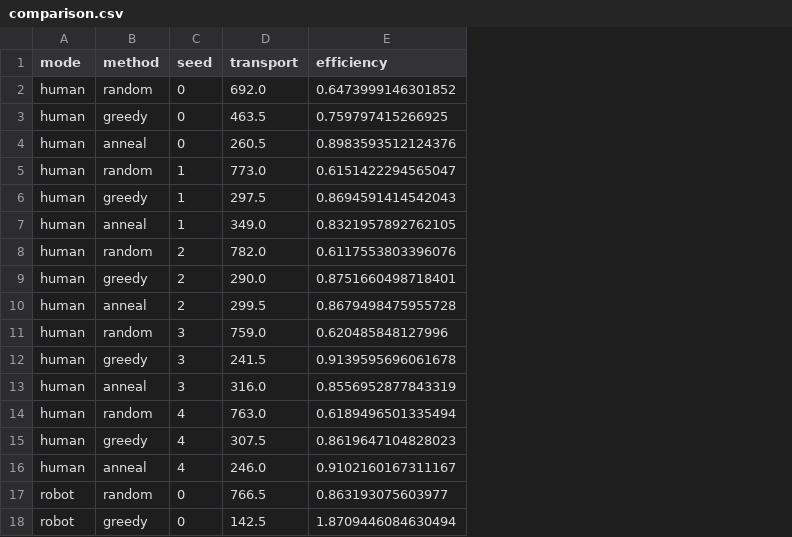
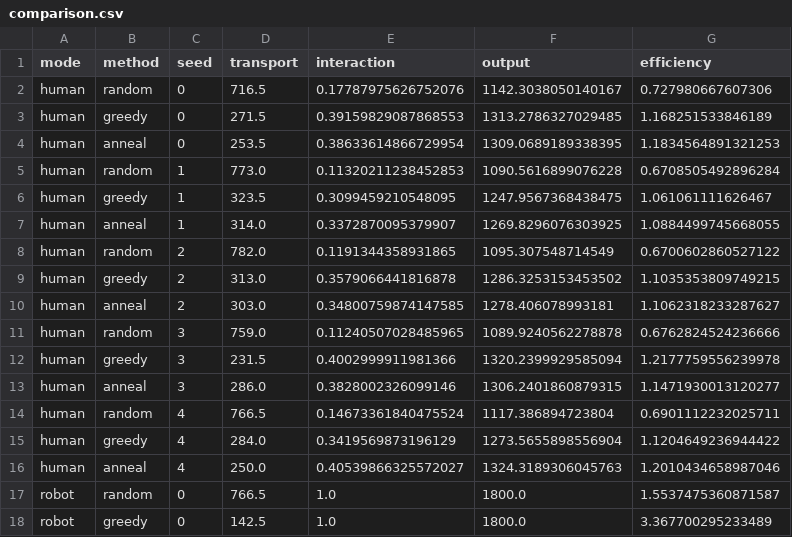
Before and after one commit to ennes24/2026, a CSV file: robot_city/outputs/comparison.csv, drawn as a sheet; only a part is shown; addresses are those after the commit; the diff covers the shown part only; the diff names each change by its address in the sheet, - before the commit and + after, or states it on an @@ line.

```diff
--- a/robot_city/outputs/comparison.csv
+++ b/robot_city/outputs/comparison.csv
+column E (interaction), rows 2-18: 0.17787975626752076 | 0.39159829087868553 | 0.38633614866729954 | 0.11320211238452853 | 0.3099459210548095 | 0.3372870095379907 | 0.1191344358931865 | 0.3579066441816878 | 0.34800759874147585 | 0.11240507028485965 | 0.4002999911981366 | 0.3828002326099146 | 0.14673361840475524 | 0.3419569873196129 | 0.40539866325572027 | 1.0 | 1.0
+column F (output), rows 2-18: 1142.3038050140167 | 1313.2786327029485 | 1309.0689189338395 | 1090.5616899076228 | 1247.9567368438475 | 1269.8296076303925 | 1095.307548714549 | 1286.3253153453502 | 1278.406078993181 | 1089.9240562278878 | 1320.2399929585094 | 1306.2401860879315 | 1117.386894723804 | 1273.5655898556904 | 1324.3189306045763 | 1800.0 | 1800.0
-D2 (transport): 692.0
+D2 (transport): 716.5
-G2 (efficiency): 0.6473999146301852
+G2 (efficiency): 0.727980667607306
-D3 (transport): 463.5
+D3 (transport): 271.5
-G3 (efficiency): 0.759797415266925
+G3 (efficiency): 1.168251533846189
-D4 (transport): 260.5
+D4 (transport): 253.5
-G4 (efficiency): 0.8983593512124376
+G4 (efficiency): 1.1834564891321253
-G5 (efficiency): 0.6151422294565047
+G5 (efficiency): 0.6708505492896284
-D6 (transport): 297.5
+D6 (transport): 323.5
-G6 (efficiency): 0.8694591414542043
+G6 (efficiency): 1.061061111626467
-D7 (transport): 349.0
+D7 (transport): 314.0
-G7 (efficiency): 0.8321957892762105
+G7 (efficiency): 1.0884499745668055
-G8 (efficiency): 0.6117553803396076
+G8 (efficiency): 0.6700602860527122
-D9 (transport): 290.0
+D9 (transport): 313.0
-G9 (efficiency): 0.8751660498718401
+G9 (efficiency): 1.1035353809749215
-D10 (transport): 299.5
+D10 (transport): 303.0
-G10 (efficiency): 0.8679498475955728
+G10 (efficiency): 1.1062318233287627
-G11 (efficiency): 0.620485848127996
+G11 (efficiency): 0.6762824524236666
-D12 (transport): 241.5
+D12 (transport): 231.5
-G12 (efficiency): 0.9139595696061678
+G12 (efficiency): 1.2177759556239978
-D13 (transport): 316.0
+D13 (transport): 286.0
-G13 (efficiency): 0.8556952877843319
+G13 (efficiency): 1.1471930013120277
-D14 (transport): 763.0
+D14 (transport): 766.5
-G14 (efficiency): 0.6189496501335494
+G14 (efficiency): 0.6901112232025711
-D15 (transport): 307.5
+D15 (transport): 284.0
-G15 (efficiency): 0.8619647104828023
+G15 (efficiency): 1.1204649236944422
-D16 (transport): 246.0
+D16 (transport): 250.0
-G16 (efficiency): 0.9102160167311167
+G16 (efficiency): 1.2010434658987046
-G17 (efficiency): 0.863193075603977
+G17 (efficiency): 1.5537475360871587
-G18 (efficiency): 1.8709446084630494
+G18 (efficiency): 3.367700295233489
```
Also changed, not shown: 18 edited cells elsewhere in this file, 7 other files.
